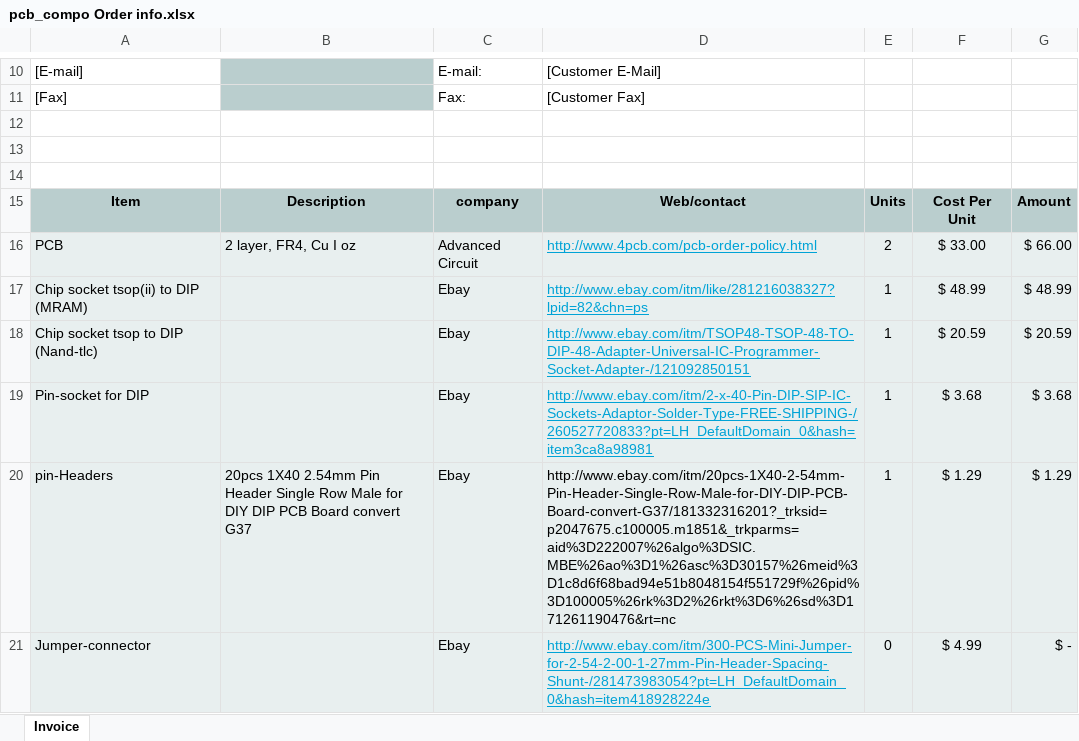
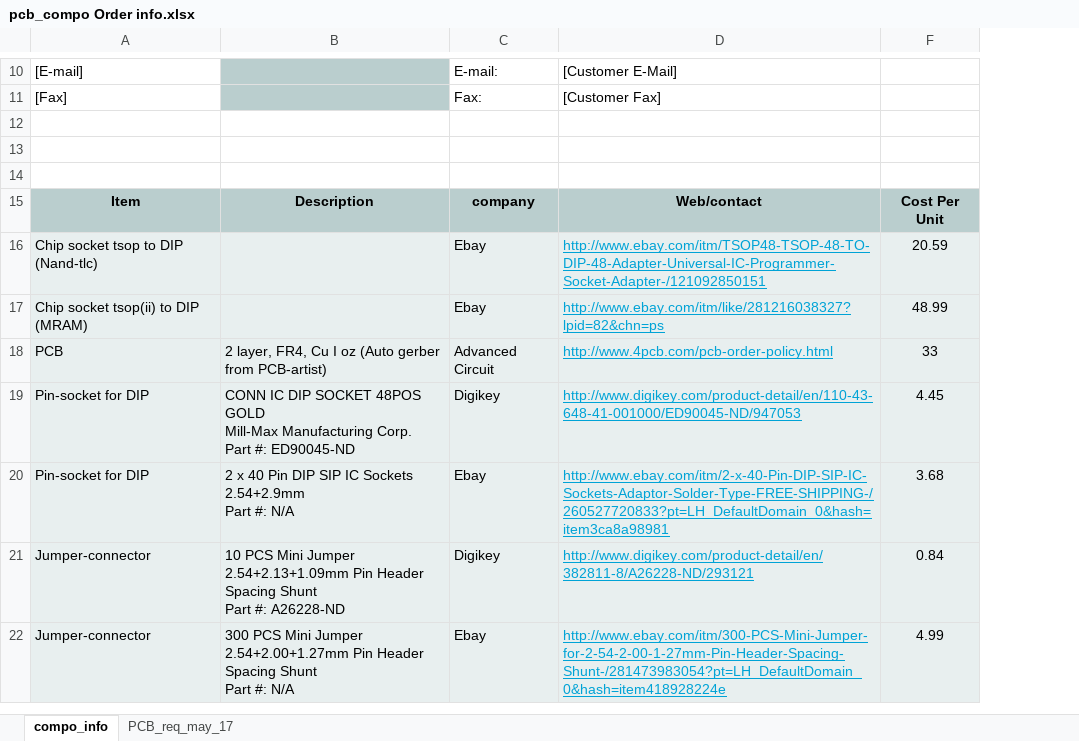
Before and after one commit to lubmn/PCB, an Excel workbook: list/pcb_compo Order info.xlsx, sheet compo_info, drawn as a sheet; only a part is shown, gaps mark what is left out; values as stored, in another font and other column widths than the file's, no borders; table styles not drawn; removed rows and columns are numbered as before the commit, all else as after; ↵ is a line break in a cell; the diff covers the shown part only; the diff names each change by its address in the sheet, - before the commit and + after, or states it on an @@ line.

Commit message:
modify compo list

```diff
--- a/list/pcb_compo Order info.xlsx (sheet compo_info)
+++ b/list/pcb_compo Order info.xlsx (sheet compo_info)
-sheet tab: Invoice
+sheet tab: compo_info
+sheet tab: PCB_req_may_17
-column B, rows 15-16: Description | 2 layer, FR4, Cu I oz
+column B, row 15: Description; row 18: 2 layer, FR4, Cu I oz (Auto gerber from PCB-artist); row 20: 2 x 40 Pin DIP SIP IC Sockets ↵ 2.54+2.9mm ↵ Part #: N/A; row 22: 300 PCS Mini Jumper ↵ 2.54+2.00+1.27mm Pin Header Spacing Shunt ↵ Part #: N/A
@@ column E hidden, rows 15-16: Units | 2; row 19: 1; row 21: 0 @@
-column F, rows 15-16: Cost Per Unit | $ 33.00; row 19: $ 3.68; row 21: $ 4.99
@@ column G hidden, rows 15-16: Amount | $ 66.00; row 19: $ 3.68; row 21: $ - @@
+column F, row 15: Cost Per Unit; row 18: 33; row 20: 3.68; row 22: 4.99
@@ row 18 moved to row 16: Chip socket tsop to DIP (Nand-tlc) @@
+row 19: Pin-socket for DIP | CONN IC DIP SOCKET 48POS GOLD ↵ Mill-Max Manufacturing Corp. ↵ Part #: ED90045-ND | Digikey | http://www.digikey.com/product-detail/en/110-43-648-41-001000/ED90045-ND/947053 | 4.45
-row 20: pin-Headers | 20pcs 1X40 2.54mm Pin Header Single Row Male for DIY DIP PCB Board convert G37 | Ebay | http://www.ebay.com/itm/20pcs-1X40-2-54mm-Pin-Header-Single-Row-Male-for-DIY-DIP-PCB-Board-convert-G37/181332316201?_trksid=p2047675.c100005.m1851&_trkparms=aid%3D222007%26algo%3DSIC.MBE%26ao%3D1%26asc%3D30157%26meid%3D1c8d6f68bad94e51b8048154f551729f%26pid%3D100005%26rk%3D2%26rkt%3D6%26sd%3D171261190476&rt=nc | 1 | $ 1.29 | $ 1.29
+row 21: Jumper-connector | 10 PCS Mini Jumper ↵ 2.54+2.13+1.09mm Pin Header Spacing Shunt ↵ Part #: A26228-ND | Digikey | http://www.digikey.com/product-detail/en/382811-8/A26228-ND/293121 | 0.84
```
Also changed, not shown: 5 added rows, 3 removed rows, 7 edited cells and cell formats elsewhere in this sheet, hidden cells, 1 other file.
